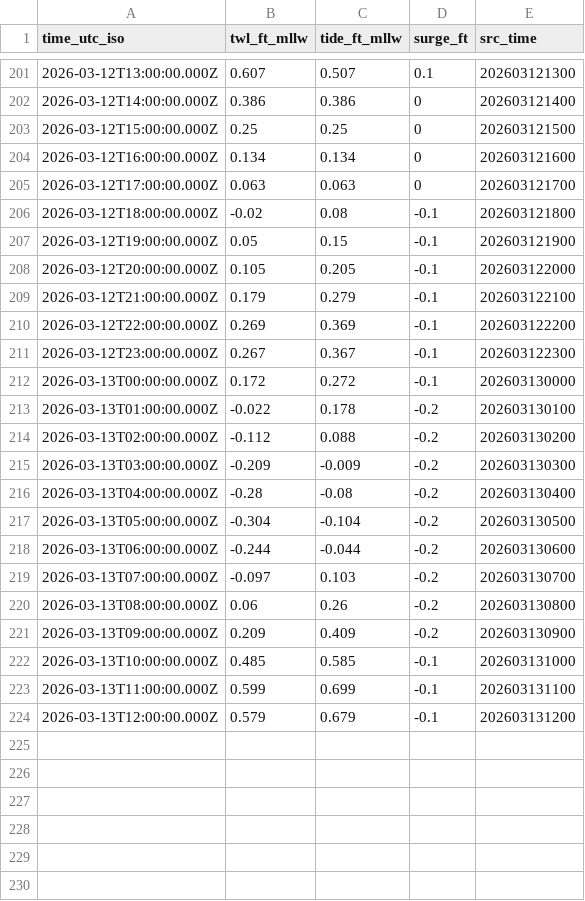
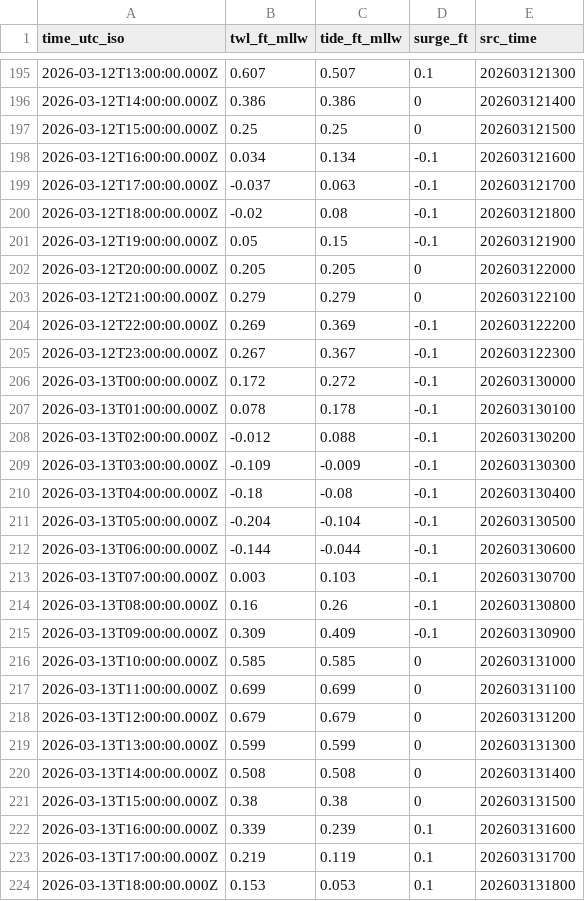
Before and after one commit to hondrospj/SeasideHeights, a CSV file: data/petss_forecast.csv, drawn as a sheet; only a part is shown, gaps mark what is left out; the diff covers the shown part only.

```diff
--- a/data/petss_forecast.csv
+++ b/data/petss_forecast.csv
@@ -203,8 +197,8 @@ time_utc_iso,twl_ft_mllw,tide_ft_mllw,surge_ft,src_time
 2026-03-12T15:00:00.000Z,0.25,0.25,0,202603121500
-2026-03-12T16:00:00.000Z,0.134,0.134,0,202603121600
-2026-03-12T17:00:00.000Z,0.063,0.063,0,202603121700
+2026-03-12T16:00:00.000Z,0.034,0.134,-0.1,202603121600
+2026-03-12T17:00:00.000Z,-0.037,0.063,-0.1,202603121700
 2026-03-12T18:00:00.000Z,-0.02,0.08,-0.1,202603121800
 2026-03-12T19:00:00.000Z,0.05,0.15,-0.1,202603121900
-2026-03-12T20:00:00.000Z,0.105,0.205,-0.1,202603122000
-2026-03-12T21:00:00.000Z,0.179,0.279,-0.1,202603122100
+2026-03-12T20:00:00.000Z,0.205,0.205,0,202603122000
+2026-03-12T21:00:00.000Z,0.279,0.279,0,202603122100
 2026-03-12T22:00:00.000Z,0.269,0.369,-0.1,202603122200
@@ -212,13 +206,19 @@ time_utc_iso,twl_ft_mllw,tide_ft_mllw,surge_ft,src_time
 2026-03-13T00:00:00.000Z,0.172,0.272,-0.1,202603130000
-2026-03-13T01:00:00.000Z,-0.022,0.178,-0.2,202603130100
-2026-03-13T02:00:00.000Z,-0.112,0.088,-0.2,202603130200
-2026-03-13T03:00:00.000Z,-0.209,-0.009,-0.2,202603130300
-2026-03-13T04:00:00.000Z,-0.28,-0.08,-0.2,202603130400
-2026-03-13T05:00:00.000Z,-0.304,-0.104,-0.2,202603130500
-2026-03-13T06:00:00.000Z,-0.244,-0.044,-0.2,202603130600
-2026-03-13T07:00:00.000Z,-0.097,0.103,-0.2,202603130700
-2026-03-13T08:00:00.000Z,0.06,0.26,-0.2,202603130800
-2026-03-13T09:00:00.000Z,0.209,0.409,-0.2,202603130900
-2026-03-13T10:00:00.000Z,0.485,0.585,-0.1,202603131000
-2026-03-13T11:00:00.000Z,0.599,0.699,-0.1,202603131100
-2026-03-13T12:00:00.000Z,0.579,0.679,-0.1,202603131200
+2026-03-13T01:00:00.000Z,0.078,0.178,-0.1,202603130100
+2026-03-13T02:00:00.000Z,-0.012,0.088,-0.1,202603130200
+2026-03-13T03:00:00.000Z,-0.109,-0.009,-0.1,202603130300
+2026-03-13T04:00:00.000Z,-0.18,-0.08,-0.1,202603130400
+2026-03-13T05:00:00.000Z,-0.204,-0.104,-0.1,202603130500
+2026-03-13T06:00:00.000Z,-0.144,-0.044,-0.1,202603130600
+2026-03-13T07:00:00.000Z,0.003,0.103,-0.1,202603130700
+2026-03-13T08:00:00.000Z,0.16,0.26,-0.1,202603130800
+2026-03-13T09:00:00.000Z,0.309,0.409,-0.1,202603130900
+2026-03-13T10:00:00.000Z,0.585,0.585,0,202603131000
+2026-03-13T11:00:00.000Z,0.699,0.699,0,202603131100
+2026-03-13T12:00:00.000Z,0.679,0.679,0,202603131200
+2026-03-13T13:00:00.000Z,0.599,0.599,0,202603131300
+2026-03-13T14:00:00.000Z,0.508,0.508,0,202603131400
+2026-03-13T15:00:00.000Z,0.38,0.38,0,202603131500
+2026-03-13T16:00:00.000Z,0.339,0.239,0.1,202603131600
+2026-03-13T17:00:00.000Z,0.219,0.119,0.1,202603131700
+2026-03-13T18:00:00.000Z,0.153,0.053,0.1,202603131800
```
Also changed, not shown: 6 removed rows and 6 edited cells elsewhere in this file, 3 other files.
